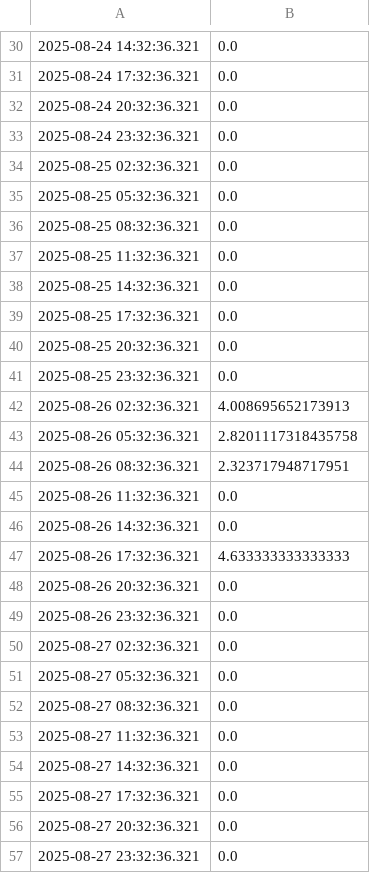
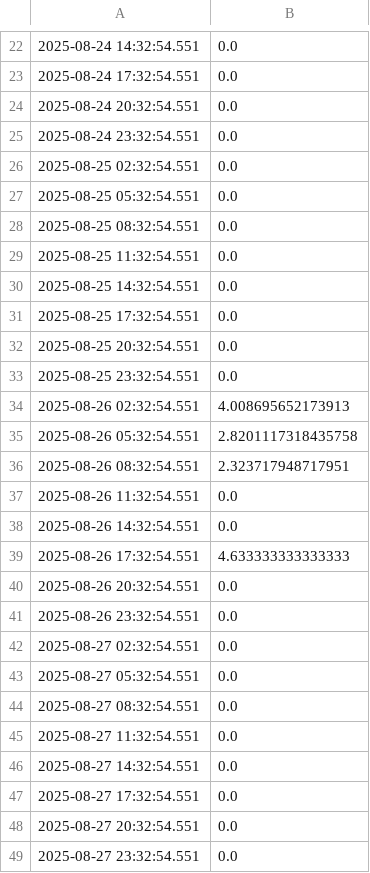
Before and after one commit to jwongcyy/iot-grafana, a CSV file: edenic_electrical_conductivity.csv, drawn as a sheet; only a part is shown, gaps mark what is left out; the diff covers the shown part only.

```diff
--- a/edenic_electrical_conductivity.csv
+++ b/edenic_electrical_conductivity.csv
@@ -30,28 +22,28 @@
-2025-08-24 14:32:36.321,0.0
-2025-08-24 17:32:36.321,0.0
-2025-08-24 20:32:36.321,0.0
-2025-08-24 23:32:36.321,0.0
-2025-08-25 02:32:36.321,0.0
-2025-08-25 05:32:36.321,0.0
-2025-08-25 08:32:36.321,0.0
-2025-08-25 11:32:36.321,0.0
-2025-08-25 14:32:36.321,0.0
-2025-08-25 17:32:36.321,0.0
-2025-08-25 20:32:36.321,0.0
-2025-08-25 23:32:36.321,0.0
-2025-08-26 02:32:36.321,4.008695652173913
-2025-08-26 05:32:36.321,2.8201117318435758
-2025-08-26 08:32:36.321,2.323717948717951
-2025-08-26 11:32:36.321,0.0
-2025-08-26 14:32:36.321,0.0
-2025-08-26 17:32:36.321,4.633333333333333
-2025-08-26 20:32:36.321,0.0
-2025-08-26 23:32:36.321,0.0
-2025-08-27 02:32:36.321,0.0
-2025-08-27 05:32:36.321,0.0
-2025-08-27 08:32:36.321,0.0
-2025-08-27 11:32:36.321,0.0
-2025-08-27 14:32:36.321,0.0
-2025-08-27 17:32:36.321,0.0
-2025-08-27 20:32:36.321,0.0
-2025-08-27 23:32:36.321,0.0
+2025-08-24 14:32:54.551,0.0
+2025-08-24 17:32:54.551,0.0
+2025-08-24 20:32:54.551,0.0
+2025-08-24 23:32:54.551,0.0
+2025-08-25 02:32:54.551,0.0
+2025-08-25 05:32:54.551,0.0
+2025-08-25 08:32:54.551,0.0
+2025-08-25 11:32:54.551,0.0
+2025-08-25 14:32:54.551,0.0
+2025-08-25 17:32:54.551,0.0
+2025-08-25 20:32:54.551,0.0
+2025-08-25 23:32:54.551,0.0
+2025-08-26 02:32:54.551,4.008695652173913
+2025-08-26 05:32:54.551,2.8201117318435758
+2025-08-26 08:32:54.551,2.323717948717951
+2025-08-26 11:32:54.551,0.0
+2025-08-26 14:32:54.551,0.0
+2025-08-26 17:32:54.551,4.633333333333333
+2025-08-26 20:32:54.551,0.0
+2025-08-26 23:32:54.551,0.0
+2025-08-27 02:32:54.551,0.0
+2025-08-27 05:32:54.551,0.0
+2025-08-27 08:32:54.551,0.0
+2025-08-27 11:32:54.551,0.0
+2025-08-27 14:32:54.551,0.0
+2025-08-27 17:32:54.551,0.0
+2025-08-27 20:32:54.551,0.0
+2025-08-27 23:32:54.551,0.0
```
Also changed, not shown: 8 added rows, 8 removed rows and 20 edited cells elsewhere in this file, edenic_ph.csv, edenic_temperature.csv.
